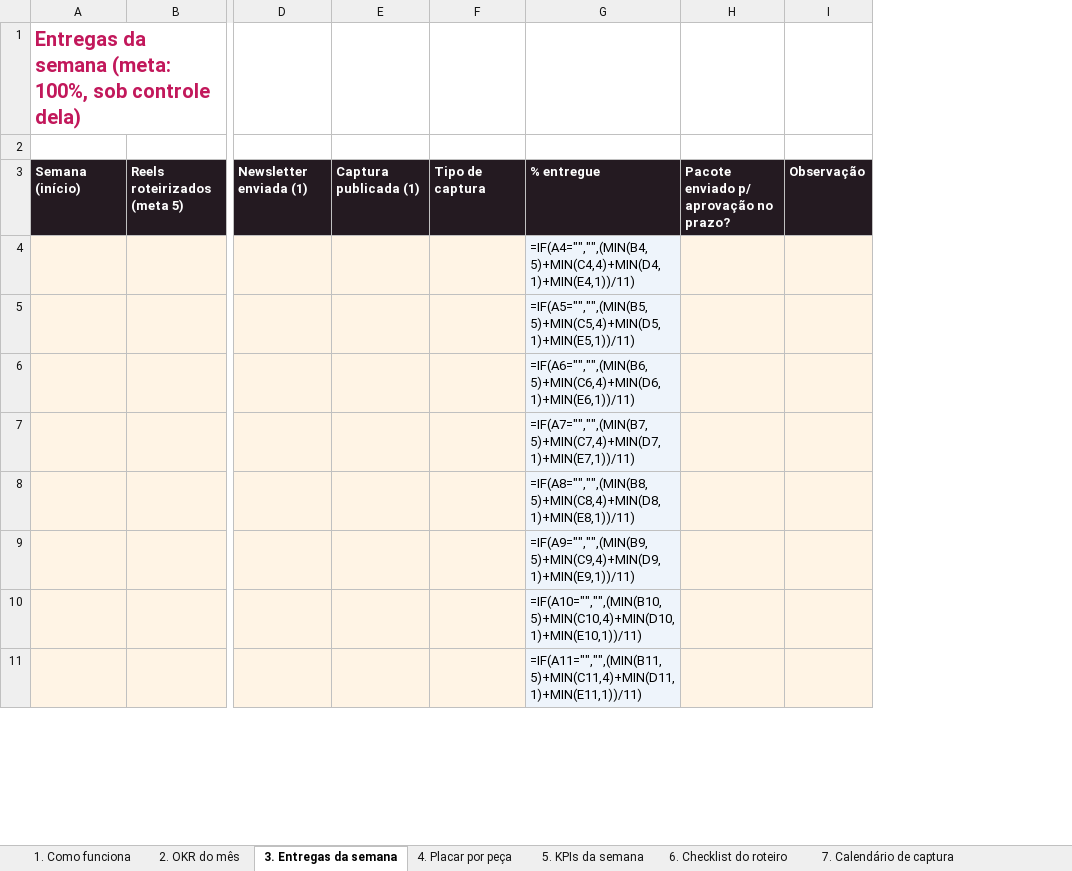
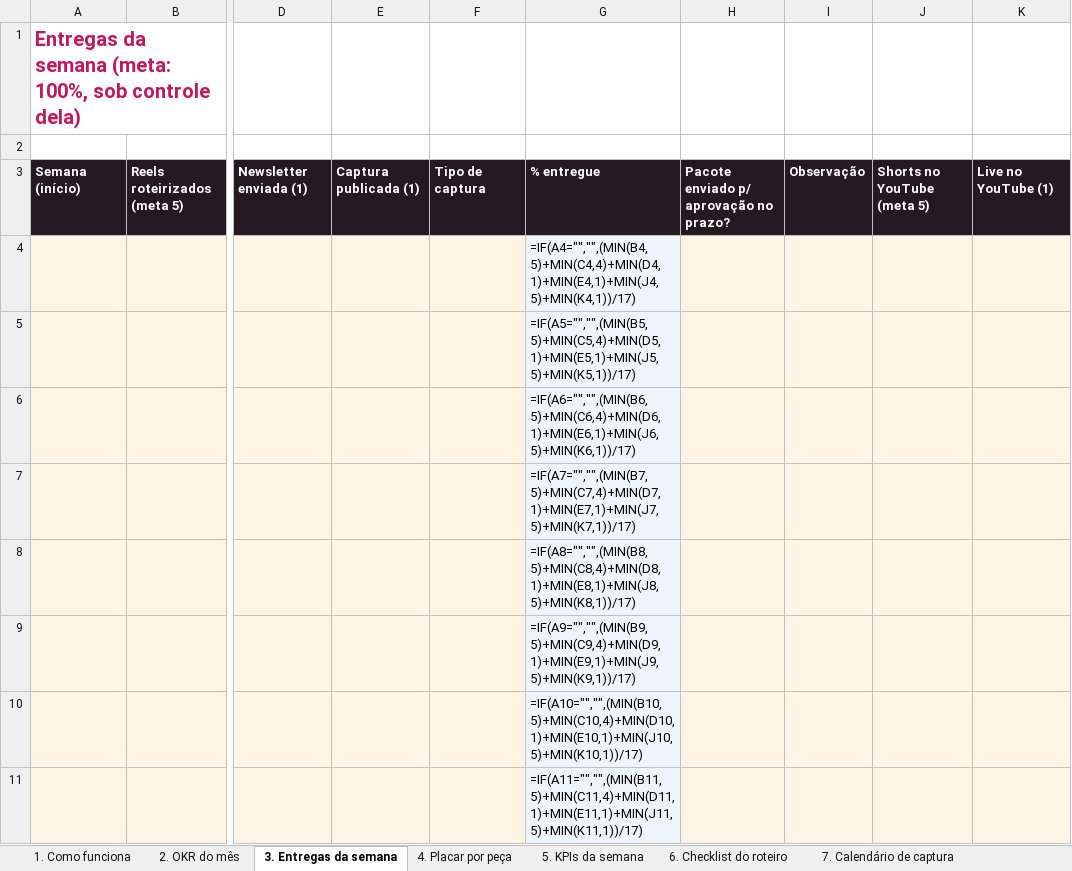
Before and after one commit to GiseleHedler/laboratorio-conteudo, an Excel workbook: fsa/conteudo-base/okr-conteudo-fsa.xlsx, sheet 3. Entregas da semana, drawn as a sheet; only a part is shown, gaps mark what is left out; values as stored, in another font and other column widths than the file's, no borders; formulas without a stored value are shown as written; removed rows and columns are numbered as before the commit, all else as after; the diff names each change by its address in the sheet, - before the commit and + after, or states it on an @@ line.

```diff
--- a/fsa/conteudo-base/okr-conteudo-fsa.xlsx (sheet 3. Entregas da semana)
+++ b/fsa/conteudo-base/okr-conteudo-fsa.xlsx (sheet 3. Entregas da semana)
-column G, rows 3-11: % entregue | =IF(A4="","",(MIN(B4,5)+MIN(C4,4)+MIN(D4,1)+MIN(E4,1))/11) | =IF(A5="","",(MIN(B5,5)+MIN(C5,4)+MIN(D5,1)+MIN(E5,1))/11) | =IF(A6="","",(MIN(B6,5)+MIN(C6,4)+MIN(D6,1)+MIN(E6,1))/11) | =IF(A7="","",(MIN(B7,5)+MIN(C7,4)+MIN(D7,1)+MIN(E7,1))/11) | =IF(A8="","",(MIN(B8,5)+MIN(C8,4)+MIN(D8,1)+MIN(E8,1))/11) | =IF(A9="","",(MIN(B9,5)+MIN(C9,4)+MIN(D9,1)+MIN(E9,1))/11) | =IF(A10="","",(MIN(B10,5)+MIN(C10,4)+MIN(D10,1)+MIN(E10,1))/11) | =IF(A11="","",(MIN(B11,5)+MIN(C11,4)+MIN(D11,1)+MIN(E11,1))/11)
+column G, rows 3-11: % entregue | =IF(A4="","",(MIN(B4,5)+MIN(C4,4)+MIN(D4,1)+MIN(E4,1)+MIN(J4,5)+MIN(K4,1))/17) | =IF(A5="","",(MIN(B5,5)+MIN(C5,4)+MIN(D5,1)+MIN(E5,1)+MIN(J5,5)+MIN(K5,1))/17) | =IF(A6="","",(MIN(B6,5)+MIN(C6,4)+MIN(D6,1)+MIN(E6,1)+MIN(J6,5)+MIN(K6,1))/17) | =IF(A7="","",(MIN(B7,5)+MIN(C7,4)+MIN(D7,1)+MIN(E7,1)+MIN(J7,5)+MIN(K7,1))/17) | =IF(A8="","",(MIN(B8,5)+MIN(C8,4)+MIN(D8,1)+MIN(E8,1)+MIN(J8,5)+MIN(K8,1))/17) | =IF(A9="","",(MIN(B9,5)+MIN(C9,4)+MIN(D9,1)+MIN(E9,1)+MIN(J9,5)+MIN(K9,1))/17) | =IF(A10="","",(MIN(B10,5)+MIN(C10,4)+MIN(D10,1)+MIN(E10,1)+MIN(J10,5)+MIN(K10,1))/17) | =IF(A11="","",(MIN(B11,5)+MIN(C11,4)+MIN(D11,1)+MIN(E11,1)+MIN(J11,5)+MIN(K11,1))/17)
+column J, row 3: Shorts no YouTube (meta 5)
+column K, row 3: Live no YouTube (1)
```
Also changed, not shown: sheet 5. KPIs da semana, sheet 1. Como funciona, sheet 6. Checklist do roteiro, 2 other files.
